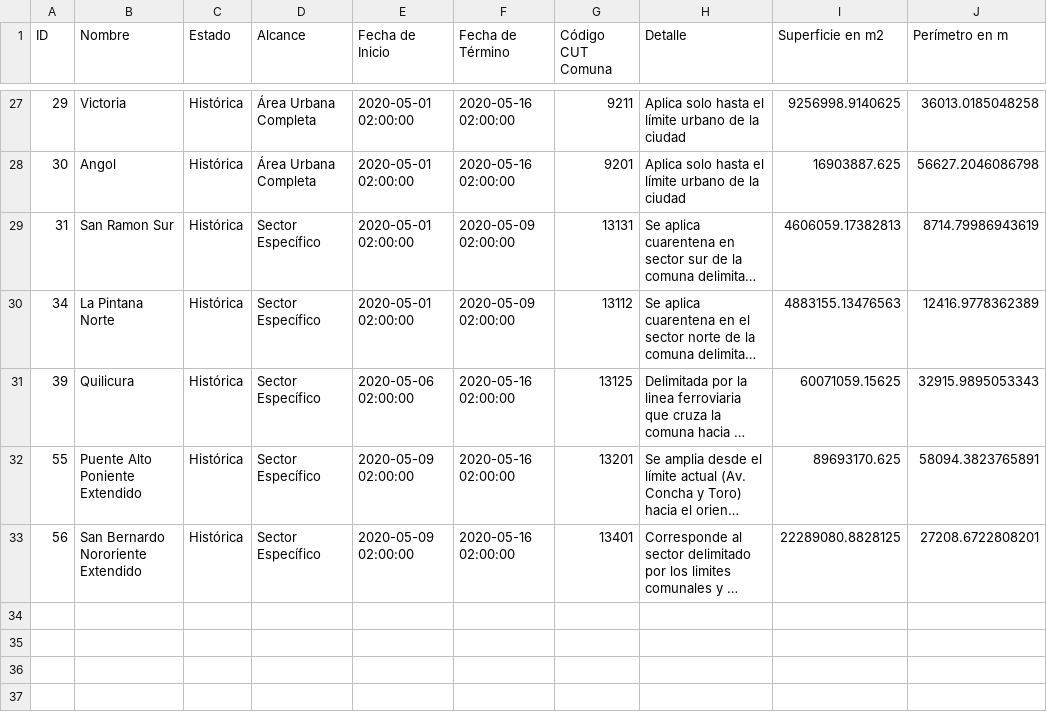
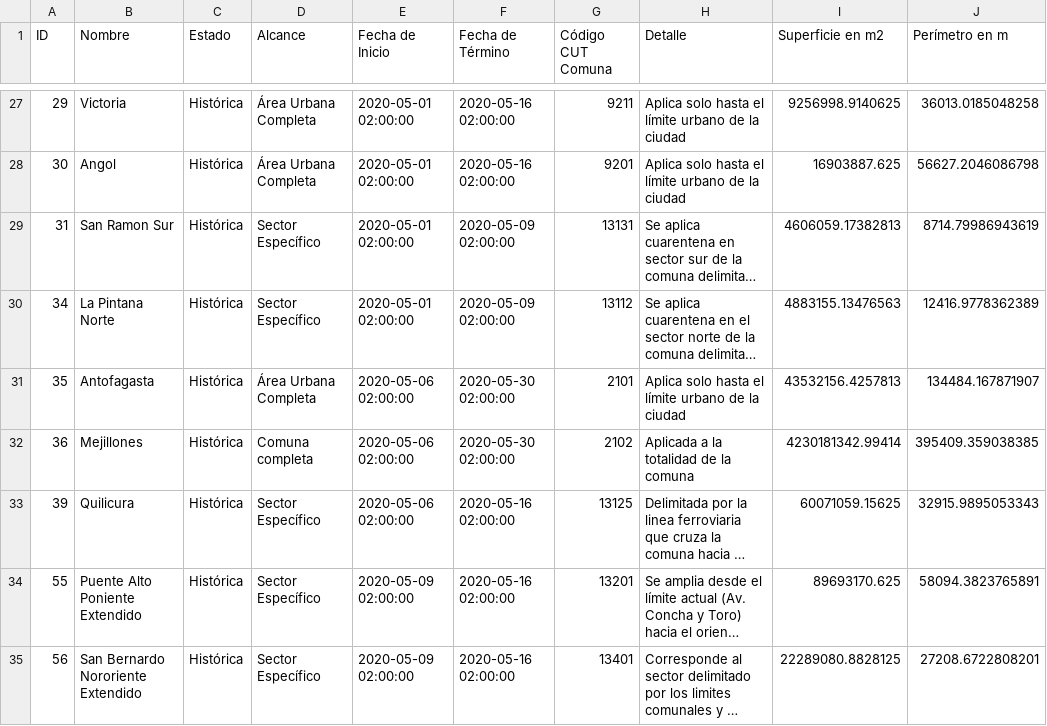
Before and after one commit to jaguridi/Datos-COVID19, a CSV file: output/producto29/Cuarentenas-Historicas.csv, drawn as a sheet; only a part is shown, gaps mark what is left out; long unchanged cells end in …; the diff names each change by its address in the sheet, - before the commit and + after, or states it on an @@ line.

Commit message:
Update Cuarentenas 0530

```diff
--- a/output/producto29/Cuarentenas-Historicas.csv
+++ b/output/producto29/Cuarentenas-Historicas.csv
+row 31: 35 | Antofagasta | Histórica | Área Urbana Completa | 2020-05-06 02:00:00 | 2020-05-30 02:00:00 | 2101 | Aplica solo hasta el límite urbano de la ciudad | 43532156.4257813 | 134484.167871907
+row 32: 36 | Mejillones | Histórica | Comuna completa | 2020-05-06 02:00:00 | 2020-05-30 02:00:00 | 2102 | Aplicada a la totalidad de la comuna | 4230181342.99414 | 395409.359038385
```
Also changed, not shown: output/producto29/Cuarentenas-Activas.csv, output/producto29/Cuarentenas-Totales.csv, 1 other file.
